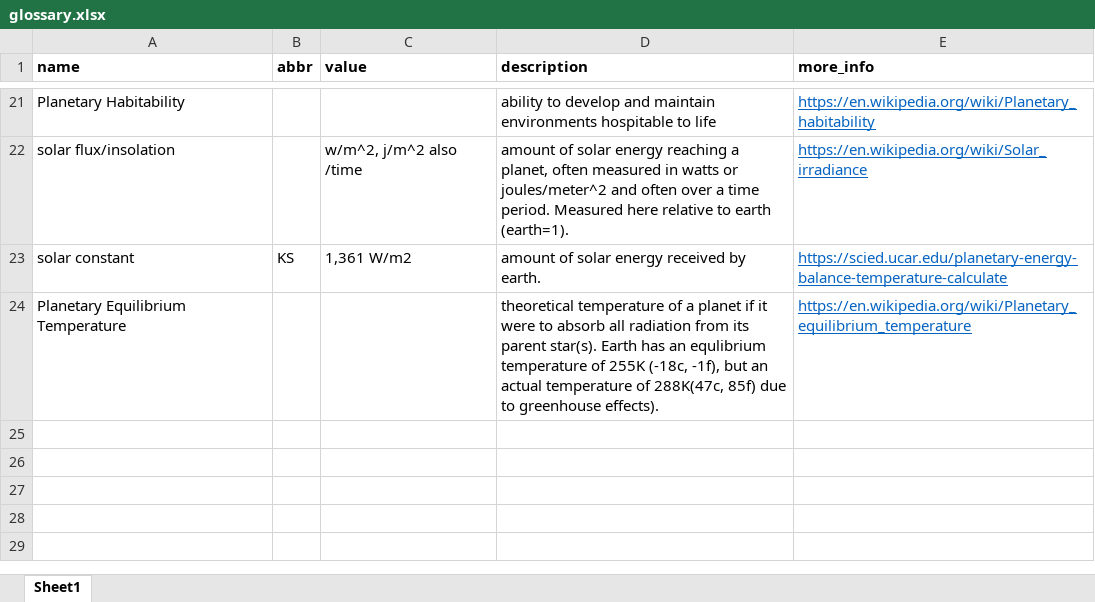
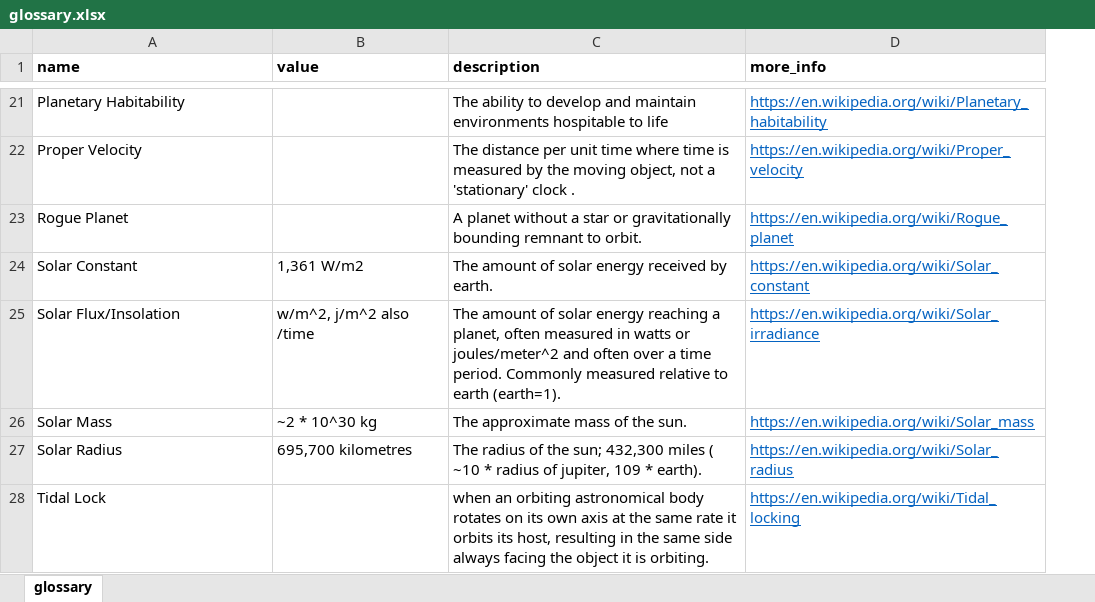
Before and after one commit to dougbhigh/ETL-Project, an Excel workbook: data_in/glossary.xlsx, sheet glossary, drawn as a sheet; only a part is shown, gaps mark what is left out; values as stored, in another font and other column widths than the file's, no borders; removed rows and columns are numbered as before the commit, all else as after; the diff covers the shown part only; the diff names each change by its address in the sheet, - before the commit and + after, or states it on an @@ line.

```diff
--- a/data_in/glossary.xlsx (sheet glossary)
+++ b/data_in/glossary.xlsx (sheet glossary)
-sheet tab: Sheet1
+sheet tab: glossary
-column B (abbr), empty
-C21 (description): ability to…
+C21 (description): The ability to…
+row 22: Proper Velocity |  | The distance per unit time where time is measured by the moving object, not a 'stationary' clock . | https://en.wikipedia.org/wiki/Proper_velocity
+row 23: Rogue Planet |  | A planet without a star or gravitationally bounding remnant to orbit. | https://en.wikipedia.org/wiki/Rogue_planet
+row 24: Solar Constant | 1,361 W/m2 | The amount of solar energy received by earth. | https://en.wikipedia.org/wiki/Solar_constant
-A25 (name): solar flux/insolation
+A25 (name): Solar Flux/Insolation
-C25 (description): amount of solar energy reaching a planet, often measured in watts or joules/meter^2 and often over a time period. Measured here relative to…
+C25 (description): The amount of solar energy reaching a planet, often measured in watts or joules/meter^2 and often over a time period. Commonly measured relative to…
-row 23: solar constant | KS | 1,361 W/m2 | amount of solar energy received by earth. | https://scied.ucar.edu/planetary-energy-balance-temperature-calculate
-row 24: Planetary Equilibrium Temperature |  |  | theoretical temperature of a planet if it were to absorb all radiation from its parent star(s). Earth has an equlibrium temperature of 255K (-18c, -1f), but an actual temperature of 288K(47c, 85f) due to greenhouse effects). | https://en.wikipedia.org/wiki/Planetary_equilibrium_temperature
+row 26: Solar Mass | ~2 * 10^30 kg | The approximate mass of the sun. | https://en.wikipedia.org/wiki/Solar_mass
+row 27: Solar Radius | 695,700 kilometres | The radius of the sun; 432,300 miles ( ~10 * radius of jupiter, 109 * earth). | https://en.wikipedia.org/wiki/Solar_radius
+row 28: Tidal Lock |  | when an orbiting astronomical body rotates on its own axis at the same rate it orbits its host, resulting in the same side always facing the object it is orbiting. | https://en.wikipedia.org/wiki/Tidal_locking
```
Also changed, not shown: 14 added rows, 14 removed rows and 7 edited cells elsewhere in this sheet, data_in/furtherInterest.xlsx, data_in/new_columns.xlsx, 9 other files.
